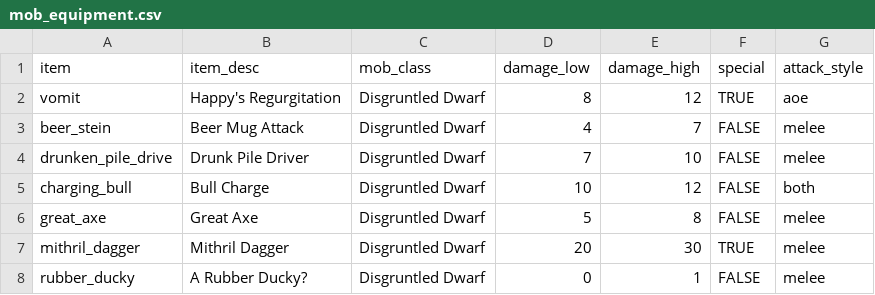
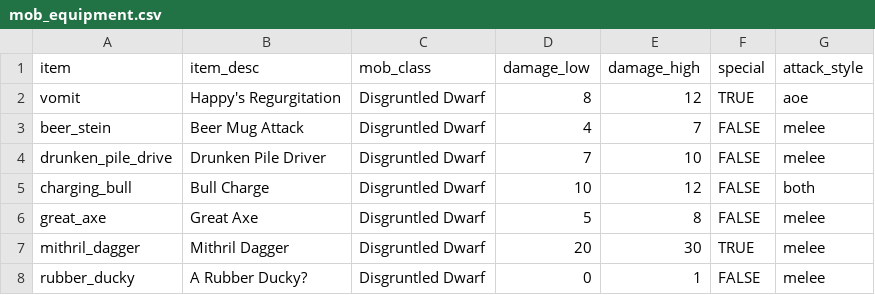
Before and after one commit to theobigdog/Slayer_Next_Gen, a CSV file: supporting_docs/mob_equipment.csv, drawn as a sheet.

Commit message:
uh
uh

```diff
--- a/supporting_docs/mob_equipment.csv
+++ b/supporting_docs/mob_equipment.csv
@@ -3,3 +3,3 @@ vomit,Happy's Regurgitation,Disgruntled Dwarf,8,12,TRUE,aoe
 beer_stein,Beer Mug Attack,Disgruntled Dwarf,4,7,FALSE,melee
-drunken_pile_drive,Drunk Pile Driver,Disgruntled Dwarf,7,10,FALSE,melee
+drunken_pile_drive,Drunken Pile Driver,Disgruntled Dwarf,7,10,FALSE,melee
 charging_bull,Bull Charge,Disgruntled Dwarf,10,12,FALSE,both
```
